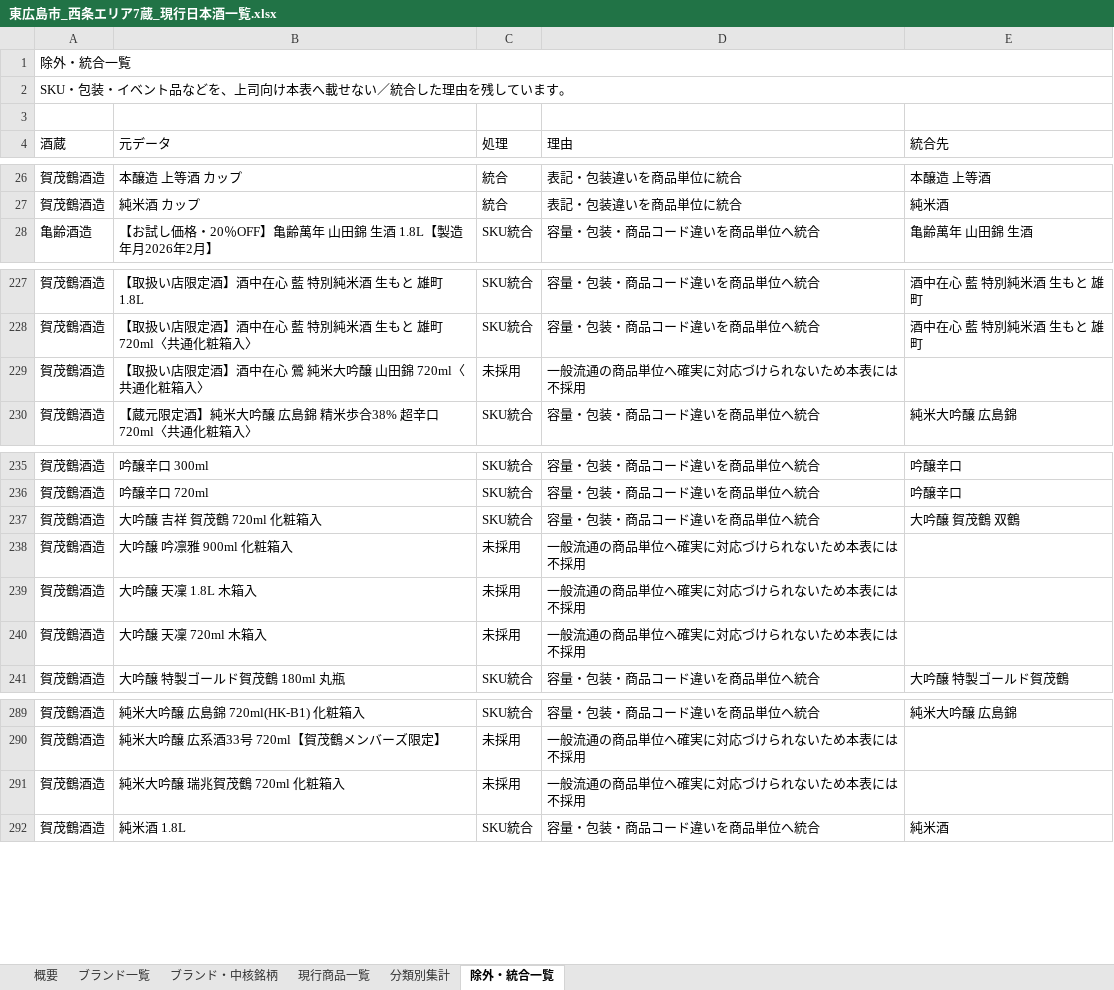
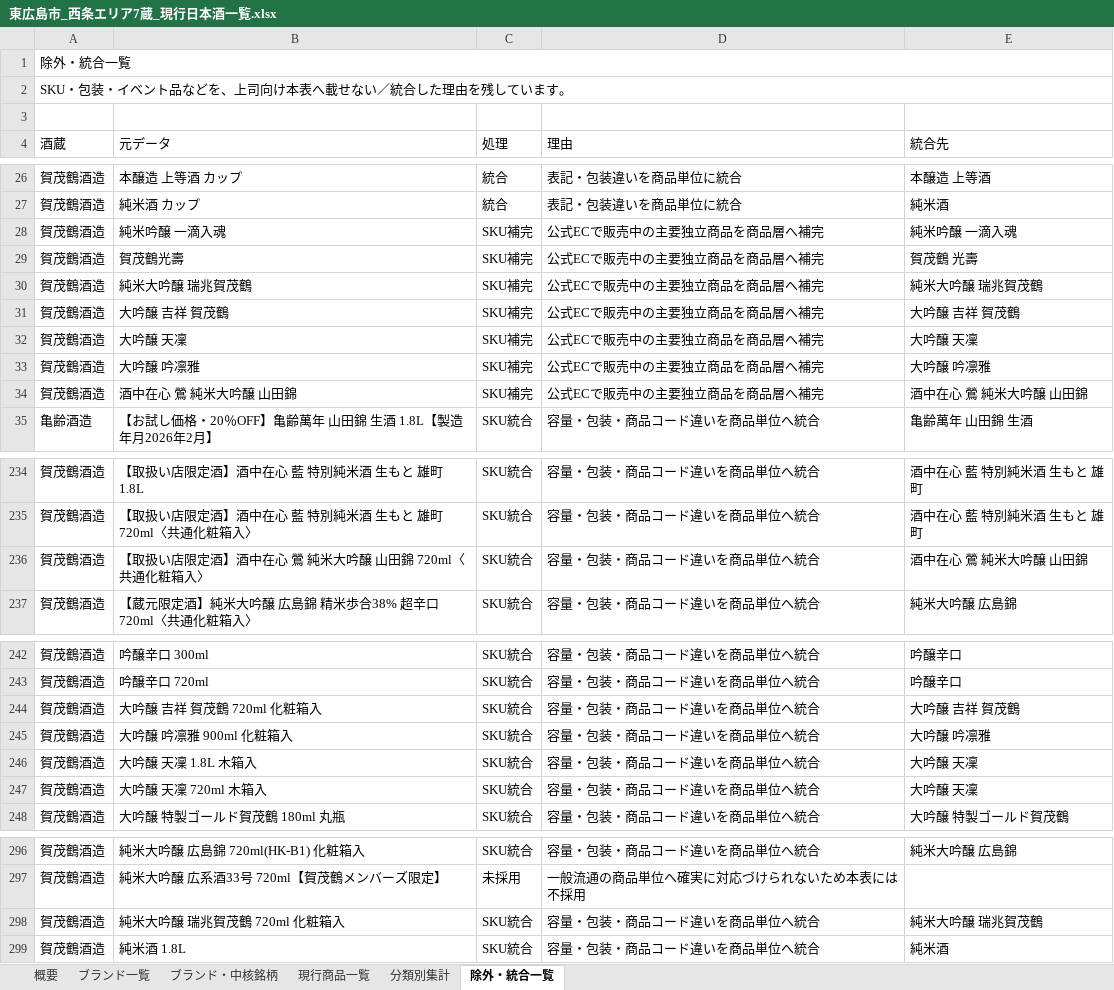
Before and after one commit to uniunigoduni/sake-saijo-db, an Excel workbook: 東広島市_西条エリア7蔵_現行日本酒一覧.xlsx, sheet 除外・統合一覧, drawn as a sheet; only a part is shown, gaps mark what is left out; values as stored, in another font and other column widths than the file's, no cell formats; table styles not drawn; addresses are those after the commit; the diff covers the shown part only; the diff names each change by its address in the sheet, - before the commit and + after, or states it on an @@ line.

```diff
--- a/東広島市_西条エリア7蔵_現行日本酒一覧.xlsx (sheet 除外・統合一覧)
+++ b/東広島市_西条エリア7蔵_現行日本酒一覧.xlsx (sheet 除外・統合一覧)
+row 28: 賀茂鶴酒造 | 純米吟醸 一滴入魂 | SKU補完 | 公式ECで販売中の主要独立商品を商品層へ補完 | 純米吟醸 一滴入魂
+row 29: 賀茂鶴酒造 | 賀茂鶴光壽 | SKU補完 | 公式ECで販売中の主要独立商品を商品層へ補完 | 賀茂鶴 光壽
+row 30: 賀茂鶴酒造 | 純米大吟醸 瑞兆賀茂鶴 | SKU補完 | 公式ECで販売中の主要独立商品を商品層へ補完 | 純米大吟醸 瑞兆賀茂鶴
+row 31: 賀茂鶴酒造 | 大吟醸 吉祥 賀茂鶴 | SKU補完 | 公式ECで販売中の主要独立商品を商品層へ補完 | 大吟醸 吉祥 賀茂鶴
+row 32: 賀茂鶴酒造 | 大吟醸 天凜 | SKU補完 | 公式ECで販売中の主要独立商品を商品層へ補完 | 大吟醸 天凜
+row 33: 賀茂鶴酒造 | 大吟醸 吟凛雅 | SKU補完 | 公式ECで販売中の主要独立商品を商品層へ補完 | 大吟醸 吟凛雅
+row 34: 賀茂鶴酒造 | 酒中在心 鶯 純米大吟醸 山田錦 | SKU補完 | 公式ECで販売中の主要独立商品を商品層へ補完 | 酒中在心 鶯 純米大吟醸 山田錦
-C236 (処理): 未採用
+C236 (処理): SKU統合
-D236 (理由): 一般流通の商品単位へ確実に対応づけられないため本表には不採用
+D236 (理由): 容量・包装・商品コード違いを商品単位へ統合
-E236 (統合先): (empty)
+E236 (統合先): 酒中在心 鶯 純米大吟醸 山田錦
-E244 (統合先): 大吟醸 賀茂鶴 双鶴
+E244 (統合先): 大吟醸 吉祥 賀茂鶴
-C245:C247 (処理): 未採用
+C245:C247 (処理): SKU統合
-D245:D247 (理由): 一般流通の商品単位へ確実に対応づけられないため本表には不採用
+D245:D247 (理由): 容量・包装・商品コード違いを商品単位へ統合
-E245 (統合先): (empty)
+E245 (統合先): 大吟醸 吟凛雅
-E246:E247 (統合先): (empty)
+E246:E247 (統合先): 大吟醸 天凜
-C298 (処理): 未採用
+C298 (処理): SKU統合
-D298 (理由): 一般流通の商品単位へ確実に対応づけられないため本表には不採用
+D298 (理由): 容量・包装・商品コード違いを商品単位へ統合
-E298 (統合先): (empty)
+E298 (統合先): 純米大吟醸 瑞兆賀茂鶴
```
Also changed, not shown: 2 edited cells elsewhere in this sheet, sheet ブランド・中核銘柄, sheet 現行商品一覧, sheet ブランド一覧, sheet 分類別集計, sheet 概要, cell formats, 東広島市_安芸津・黒瀬エリア3蔵_主要日本酒一覧.xlsx, 東広島市_安芸津・黒瀬エリア3蔵_現行日本酒一覧.xlsx, 15 other files.
